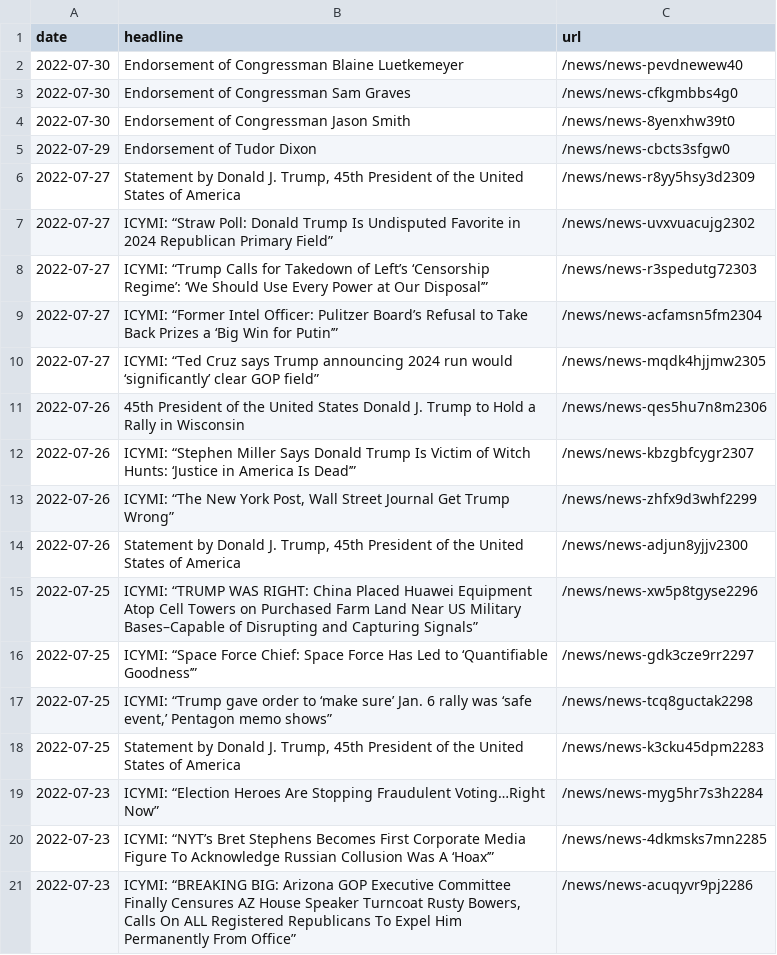
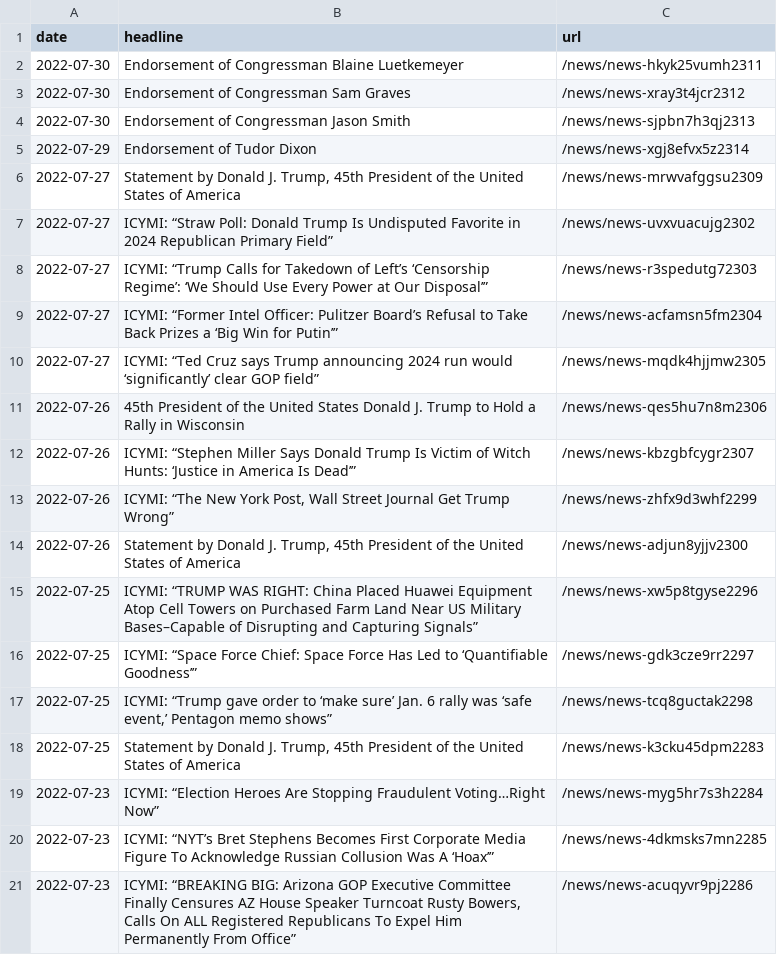
Before and after one commit to gridviz/trump-releases, a CSV file: data/all_endorsements_urls.csv, drawn as a sheet.

```diff
--- a/data/all_endorsements_urls.csv
+++ b/data/all_endorsements_urls.csv
@@ -1,7 +1,7 @@
 date,headline,url
-2022-07-30,Endorsement of Congressman Blaine Luetkemeyer,/news/news-pevdnewew40
-2022-07-30,Endorsement of Congressman Sam Graves,/news/news-cfkgmbbs4g0
-2022-07-30,Endorsement of Congressman Jason Smith,/news/news-8yenxhw39t0
-2022-07-29,Endorsement of Tudor Dixon,/news/news-cbcts3sfgw0
-2022-07-27,"Statement by Donald J. Trump, 45th President of the United States of America",/news/news-r8yy5hsy3d2309
+2022-07-30,Endorsement of Congressman Blaine Luetkemeyer,/news/news-hkyk25vumh2311
+2022-07-30,Endorsement of Congressman Sam Graves,/news/news-xray3t4jcr2312
+2022-07-30,Endorsement of Congressman Jason Smith,/news/news-sjpbn7h3qj2313
+2022-07-29,Endorsement of Tudor Dixon,/news/news-xgj8efvx5z2314
+2022-07-27,"Statement by Donald J. Trump, 45th President of the United States of America",/news/news-mrwvafggsu2309
 2022-07-27,ICYMI: “Straw Poll: Donald Trump Is Undisputed Favorite in 2024 Republican Primary Field”,/news/news-uvxvuacujg2302
```
Also changed, not shown: data/processed/all_press_releases_latest.csv, 1 other file.
